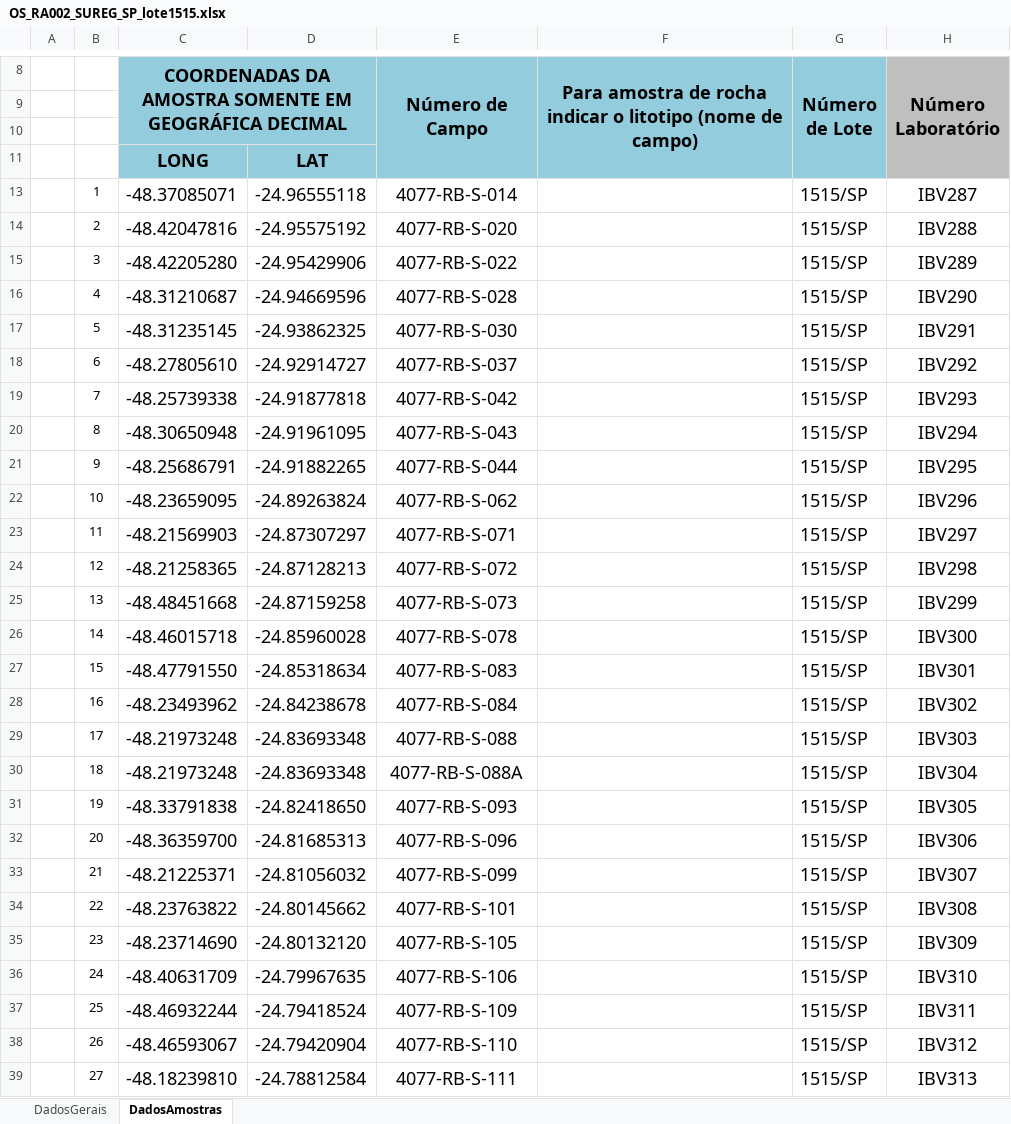
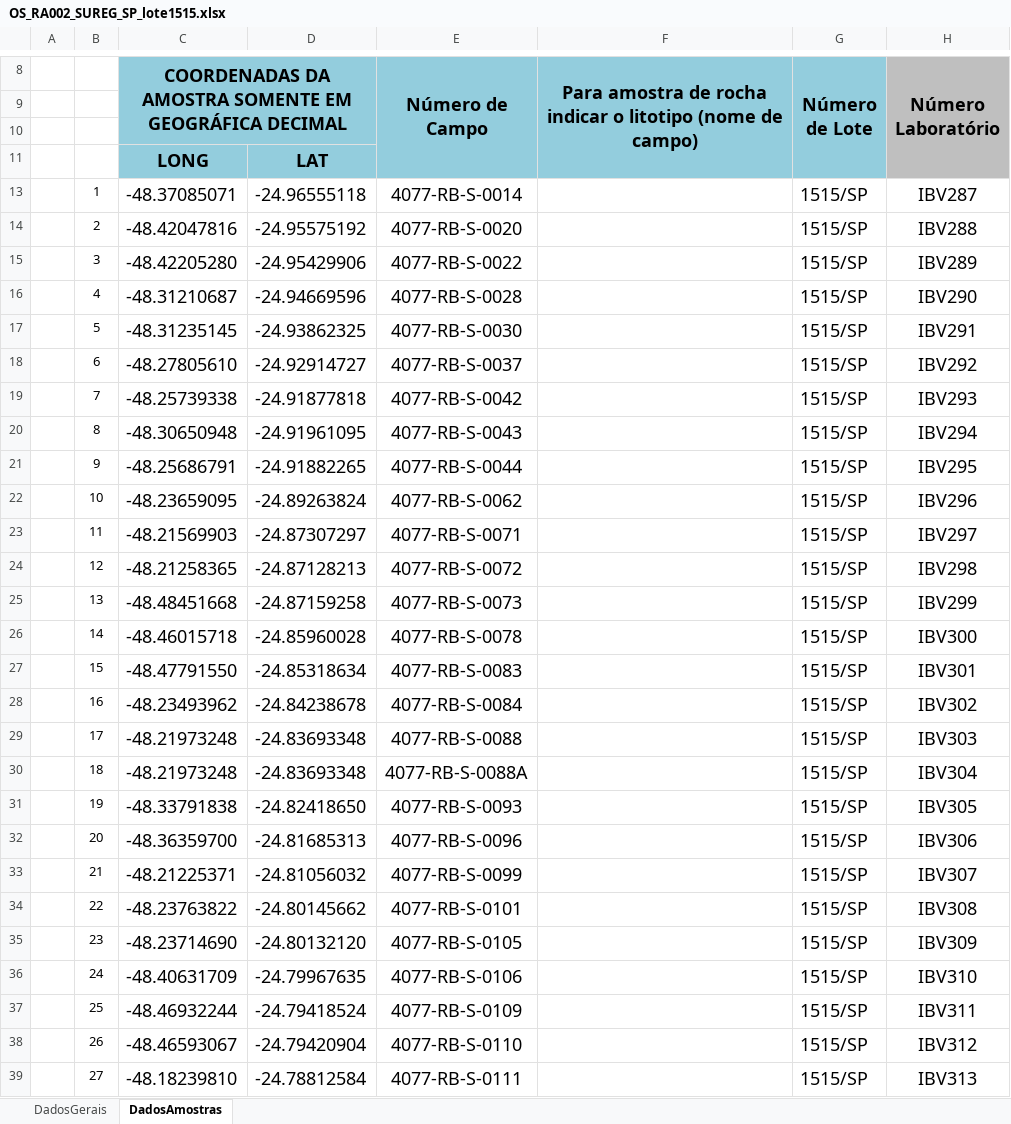
Before and after one commit to VivianeCF/GeochemAnalytical, an Excel workbook: inputs/ELDORADO/os/OS_SUREG_SP_eldorado/OS_RA002_SUREG_SP_lote1515.xlsx, sheet DadosAmostras, drawn as a sheet; only a part is shown, gaps mark what is left out; values as stored, in another font and other column widths than the file's, no borders; charts and pictures and conditional formats not drawn; the diff covers the shown part only; the diff names each change by its address in the sheet, - before the commit and + after, or states it on an @@ line.

Commit message:
atualiza os input

```diff
--- a/inputs/ELDORADO/os/OS_SUREG_SP_eldorado/OS_RA002_SUREG_SP_lote1515.xlsx (sheet DadosAmostras)
+++ b/inputs/ELDORADO/os/OS_SUREG_SP_eldorado/OS_RA002_SUREG_SP_lote1515.xlsx (sheet DadosAmostras)
-E13 (Número de Campo): 4077-RB-S-014
+E13 (Número de Campo): 4077-RB-S-0014
-E14 (Número de Campo): 4077-RB-S-020
+E14 (Número de Campo): 4077-RB-S-0020
-E15 (Número de Campo): 4077-RB-S-022
+E15 (Número de Campo): 4077-RB-S-0022
-E16 (Número de Campo): 4077-RB-S-028
+E16 (Número de Campo): 4077-RB-S-0028
-E17 (Número de Campo): 4077-RB-S-030
+E17 (Número de Campo): 4077-RB-S-0030
-E18 (Número de Campo): 4077-RB-S-037
+E18 (Número de Campo): 4077-RB-S-0037
-E19 (Número de Campo): 4077-RB-S-042
+E19 (Número de Campo): 4077-RB-S-0042
-E20 (Número de Campo): 4077-RB-S-043
+E20 (Número de Campo): 4077-RB-S-0043
-E21 (Número de Campo): 4077-RB-S-044
+E21 (Número de Campo): 4077-RB-S-0044
-E22 (Número de Campo): 4077-RB-S-062
+E22 (Número de Campo): 4077-RB-S-0062
-E23 (Número de Campo): 4077-RB-S-071
+E23 (Número de Campo): 4077-RB-S-0071
-E24 (Número de Campo): 4077-RB-S-072
+E24 (Número de Campo): 4077-RB-S-0072
-E25 (Número de Campo): 4077-RB-S-073
+E25 (Número de Campo): 4077-RB-S-0073
-E26 (Número de Campo): 4077-RB-S-078
+E26 (Número de Campo): 4077-RB-S-0078
-E27 (Número de Campo): 4077-RB-S-083
+E27 (Número de Campo): 4077-RB-S-0083
-E28 (Número de Campo): 4077-RB-S-084
+E28 (Número de Campo): 4077-RB-S-0084
-E29 (Número de Campo): 4077-RB-S-088
+E29 (Número de Campo): 4077-RB-S-0088
-E30 (Número de Campo): 4077-RB-S-088A
+E30 (Número de Campo): 4077-RB-S-0088A
-E31 (Número de Campo): 4077-RB-S-093
+E31 (Número de Campo): 4077-RB-S-0093
-E32 (Número de Campo): 4077-RB-S-096
+E32 (Número de Campo): 4077-RB-S-0096
-E33 (Número de Campo): 4077-RB-S-099
+E33 (Número de Campo): 4077-RB-S-0099
-E34 (Número de Campo): 4077-RB-S-101
+E34 (Número de Campo): 4077-RB-S-0101
-E35 (Número de Campo): 4077-RB-S-105
+E35 (Número de Campo): 4077-RB-S-0105
-E36 (Número de Campo): 4077-RB-S-106
+E36 (Número de Campo): 4077-RB-S-0106
-E37 (Número de Campo): 4077-RB-S-109
+E37 (Número de Campo): 4077-RB-S-0109
-E38 (Número de Campo): 4077-RB-S-110
+E38 (Número de Campo): 4077-RB-S-0110
-E39 (Número de Campo): 4077-RB-S-111
+E39 (Número de Campo): 4077-RB-S-0111
```
Also changed, not shown: 23 edited cells elsewhere in this sheet, inputs/ELDORADO/os/OS_SUREG_SP_eldorado/OS_RA001_SUREG_SP_lote1513.xlsx, inputs/ELDORADO/os/OS_SUREG_SP_eldorado/OS_RA003_SUREG_SP_lote1521.xlsx, 5 other files.
